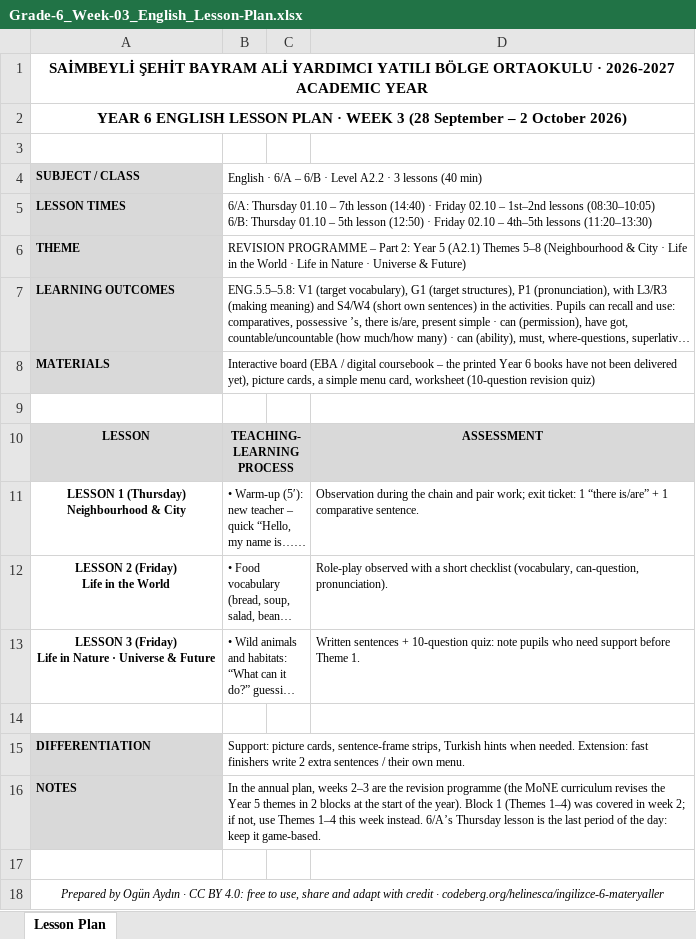
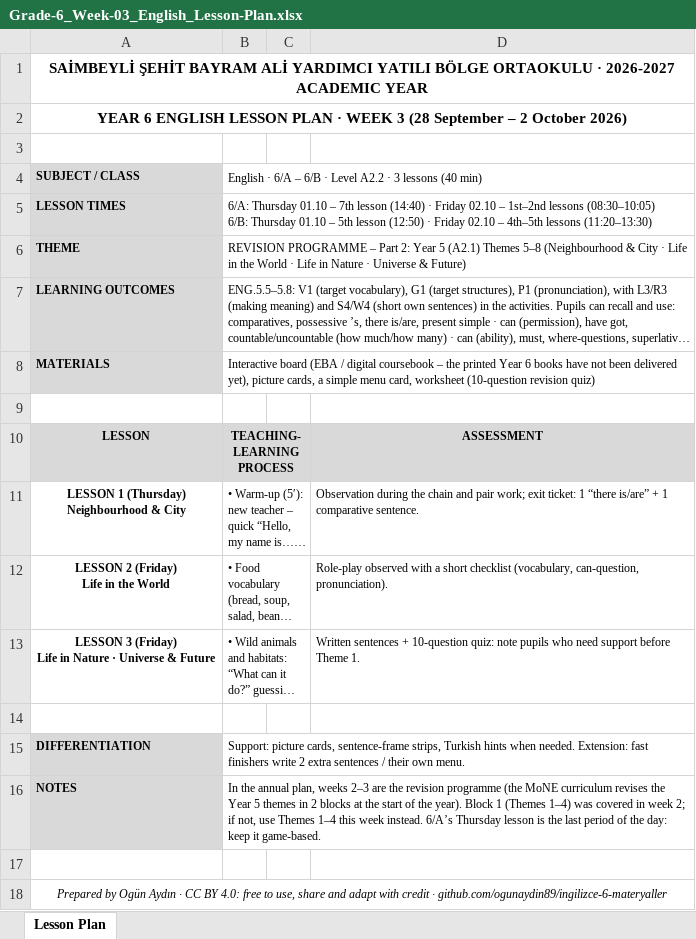
Before and after one commit to ogunaydin89/ingilizce-6-materyaller, an Excel workbook: Grade-6_Week-03_2026-09-28--2026-10-02_English_Revision-Part-2/Grade-6_Week-03_English_Lesson-Plan.xlsx, sheet Lesson Plan, drawn as a sheet; long unchanged cells end in …; values as stored, in another font and other column widths than the file's, no borders; the diff names each change by its address in the sheet, - before the commit and + after, or states it on an @@ line.

```diff
--- a/Grade-6_Week-03_2026-09-28--2026-10-02_English_Revision-Part-2/Grade-6_Week-03_English_Lesson-Plan.xlsx (sheet Lesson Plan)
+++ b/Grade-6_Week-03_2026-09-28--2026-10-02_English_Revision-Part-2/Grade-6_Week-03_English_Lesson-Plan.xlsx (sheet Lesson Plan)
-A18: …credit · codeberg.org/helinesca/ingilizce-6-materyaller
+A18: …credit · github.com/ogunaydin89/ingilizce-6-materyaller
```
Also changed, not shown: Grade-6_Annual-Plan_2026-2027_English/Grade-6_English_Annual-Plan_2026-2027.xlsx, 3 other files.
